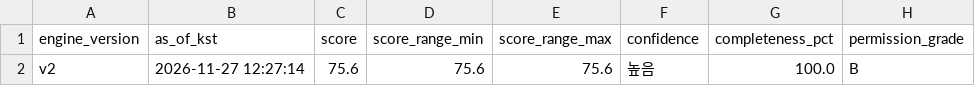
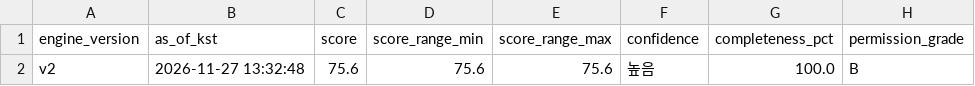
Before and after one commit to aroven850306-bit/fitness-data-sync, a CSV file: readiness_v2_summary.csv, drawn as a sheet; only a part is shown; the diff names each change by its address in the sheet, - before the commit and + after, or states it on an @@ line.

```diff
--- a/readiness_v2_summary.csv
+++ b/readiness_v2_summary.csv
-B2 (as_of_kst): 2026-11-27 12:27:14
+B2 (as_of_kst): 2026-11-27 13:32:48
```
Also changed, not shown: garmin_health.csv, 2 other files.
